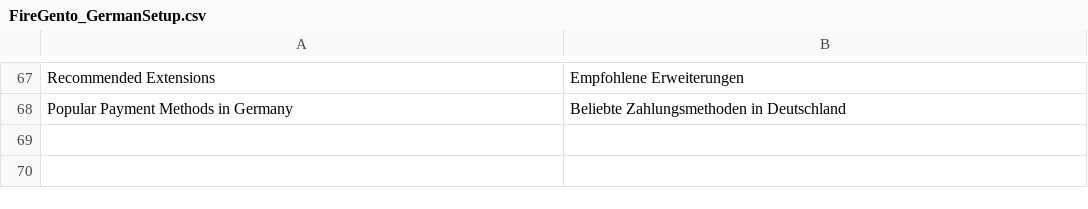
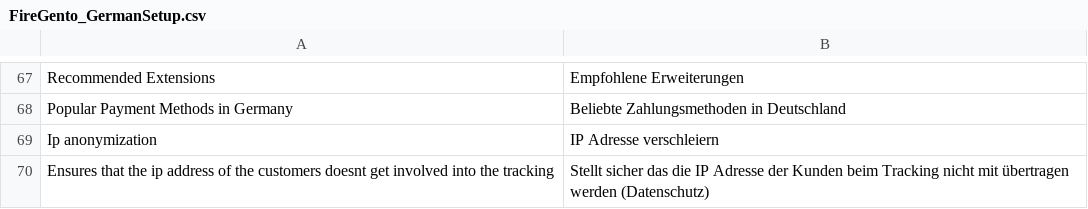
Before and after one commit to firegento/firegento-magesetup, a CSV file: src/app/locale/de_DE/FireGento_GermanSetup.csv, drawn as a sheet; only a part is shown, gaps mark what is left out.

Commit message:
[+FEATURE] added localisation for google analytics ip anonymization

```diff
--- a/src/app/locale/de_DE/FireGento_GermanSetup.csv
+++ b/src/app/locale/de_DE/FireGento_GermanSetup.csv
@@ -68 +68,3 @@
 "Popular Payment Methods in Germany","Beliebte Zahlungsmethoden in Deutschland"
+"Ip anonymization", "IP Adresse verschleiern"
+"Ensures that the ip address of the customers doesnt get involved into the tracking", "Stellt sicher das die IP Adresse der Kunden beim Tracking nicht mit übertragen werden (Datenschutz)"
```
